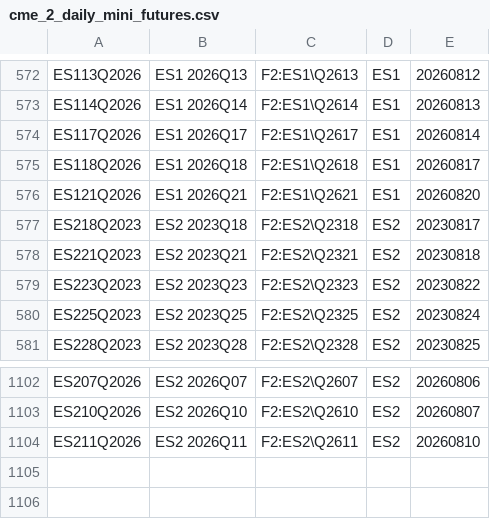
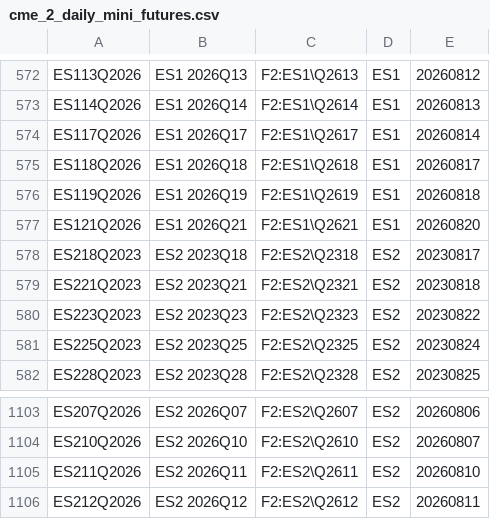
Before and after one commit to tradingview-dev/idc-expchains, a CSV file: expchains/cme_2_daily_mini_futures.csv, drawn as a sheet; only a part is shown, gaps mark what is left out.

```diff
--- a/expchains/cme_2_daily_mini_futures.csv
+++ b/expchains/cme_2_daily_mini_futures.csv
@@ -575,2 +575,3 @@ ES117Q2026,ES1 2026Q17,F2:ES1\Q2617,ES1,20260814
 ES118Q2026,ES1 2026Q18,F2:ES1\Q2618,ES1,20260817
+ES119Q2026,ES1 2026Q19,F2:ES1\Q2619,ES1,20260818
 ES121Q2026,ES1 2026Q21,F2:ES1\Q2621,ES1,20260820
@@ -1104 +1105,2 @@ ES210Q2026,ES2 2026Q10,F2:ES2\Q2610,ES2,20260807
 ES211Q2026,ES2 2026Q11,F2:ES2\Q2611,ES2,20260810
+ES212Q2026,ES2 2026Q12,F2:ES2\Q2612,ES2,20260811
```
Also changed, not shown: expchains/cme_2_globex_futures.csv, expchains/lme_nmonth_futures.csv, 1 other file.
